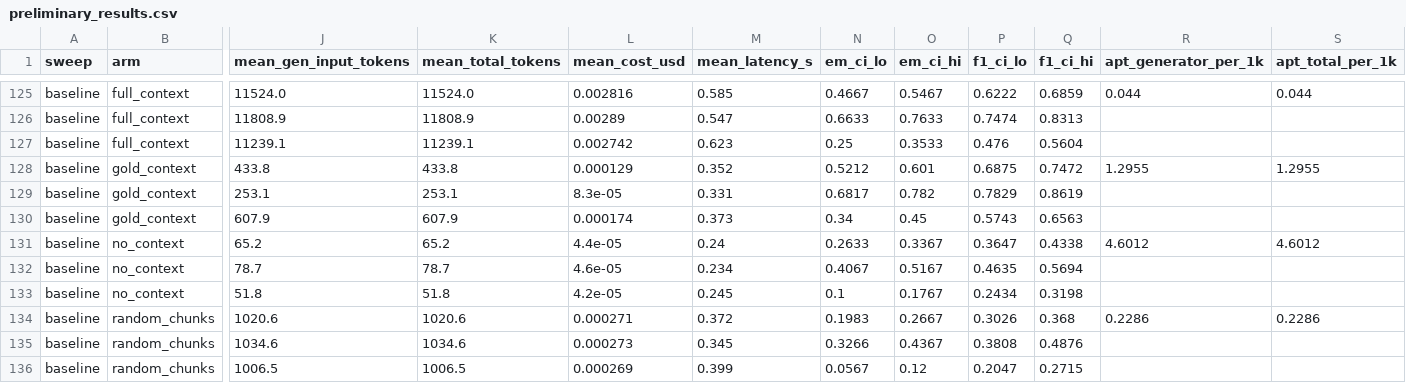
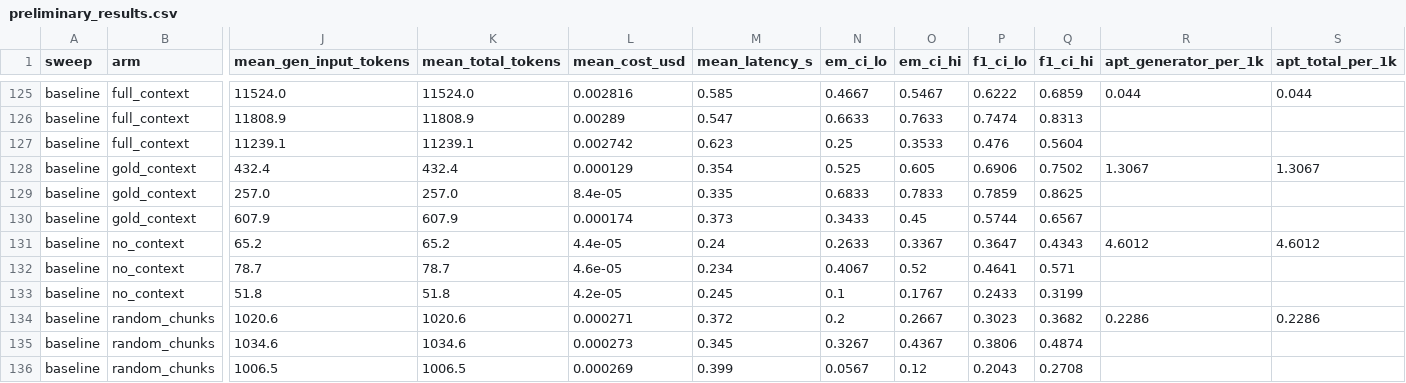
Before and after one commit to esmaeil-abedi-dev/rag-token-budget, a CSV file: outputs/preliminary_results.csv, drawn as a sheet; only a part is shown, gaps mark what is left out; removed rows and columns are numbered as before the commit, all else as after; rows hold the shown columns only; the diff names each change by its address in the sheet, - before the commit and + after, or states it on an @@ line.

```diff
--- a/outputs/preliminary_results.csv
+++ b/outputs/preliminary_results.csv
-row 128: baseline | gold_context | 433.8 | 433.8 | 0.000129 | 0.352 | 0.5212 | 0.601 | 0.6875 | 0.7472 | 1.2955 | 1.2955
-row 129: baseline | gold_context | 253.1 | 253.1 | 8.3e-05 | 0.331 | 0.6817 | 0.782 | 0.7829 | 0.8619
+row 128: baseline | gold_context | 432.4 | 432.4 | 0.000129 | 0.354 | 0.525 | 0.605 | 0.6906 | 0.7502 | 1.3067 | 1.3067
+row 129: baseline | gold_context | 257.0 | 257.0 | 8.4e-05 | 0.335 | 0.6833 | 0.7833 | 0.7859 | 0.8625
-N130 (em_ci_lo): 0.34
+N130 (em_ci_lo): 0.3433
-P130 (f1_ci_lo): 0.5743
+P130 (f1_ci_lo): 0.5744
-Q130 (f1_ci_hi): 0.6563
+Q130 (f1_ci_hi): 0.6567
-Q131 (f1_ci_hi): 0.4338
+Q131 (f1_ci_hi): 0.4343
-O132 (em_ci_hi): 0.5167
+O132 (em_ci_hi): 0.52
-P132 (f1_ci_lo): 0.4635
+P132 (f1_ci_lo): 0.4641
-Q132 (f1_ci_hi): 0.5694
+Q132 (f1_ci_hi): 0.571
-P133 (f1_ci_lo): 0.2434
+P133 (f1_ci_lo): 0.2433
-Q133 (f1_ci_hi): 0.3198
+Q133 (f1_ci_hi): 0.3199
-N134 (em_ci_lo): 0.1983
+N134 (em_ci_lo): 0.2
-P134 (f1_ci_lo): 0.3026
+P134 (f1_ci_lo): 0.3023
-Q134 (f1_ci_hi): 0.368
+Q134 (f1_ci_hi): 0.3682
-N135 (em_ci_lo): 0.3266
+N135 (em_ci_lo): 0.3267
-P135 (f1_ci_lo): 0.3808
+P135 (f1_ci_lo): 0.3806
-Q135 (f1_ci_hi): 0.4876
+Q135 (f1_ci_hi): 0.4874
-P136 (f1_ci_lo): 0.2047
+P136 (f1_ci_lo): 0.2043
-Q136 (f1_ci_hi): 0.2715
+Q136 (f1_ci_hi): 0.2708
```
Also changed, not shown: outputs/preliminary_results_by_dataset.csv, outputs/stats_tests.csv, 3 other files.
